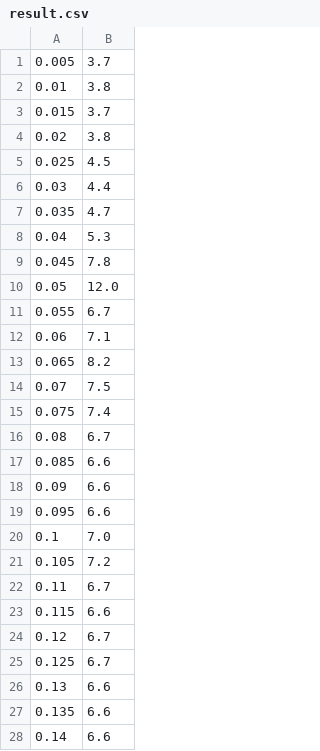
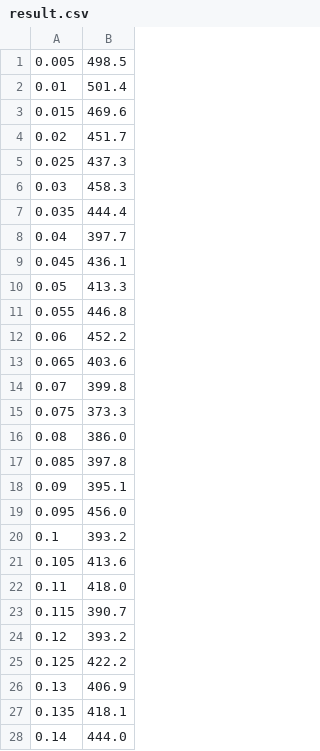
Before and after one commit to kamaniforam/INFO6205, a CSV file: src/result.csv, drawn as a sheet; only a part is shown; the diff covers the shown part only.

```diff
--- a/src/result.csv
+++ b/src/result.csv
@@ -1,28 +1,28 @@
-0.005,3.7
-0.01,3.8
-0.015,3.7
-0.02,3.8
-0.025,4.5
-0.03,4.4
-0.035,4.7
-0.04,5.3
-0.045,7.8
-0.05,12.0
-0.055,6.7
-0.06,7.1
-0.065,8.2
-0.07,7.5
-0.075,7.4
-0.08,6.7
-0.085,6.6
-0.09,6.6
-0.095,6.6
-0.1,7.0
-0.105,7.2
-0.11,6.7
-0.115,6.6
-0.12,6.7
-0.125,6.7
-0.13,6.6
-0.135,6.6
-0.14,6.6
+0.005,498.5
+0.01,501.4
+0.015,469.6
+0.02,451.7
+0.025,437.3
+0.03,458.3
+0.035,444.4
+0.04,397.7
+0.045,436.1
+0.05,413.3
+0.055,446.8
+0.06,452.2
+0.065,403.6
+0.07,399.8
+0.075,373.3
+0.08,386.0
+0.085,397.8
+0.09,395.1
+0.095,456.0
+0.1,393.2
+0.105,413.6
+0.11,418.0
+0.115,390.7
+0.12,393.2
+0.125,422.2
+0.13,406.9
+0.135,418.1
+0.14,444.0
```
Also changed, not shown: 22 edited cells elsewhere in this file, 5 other files.
